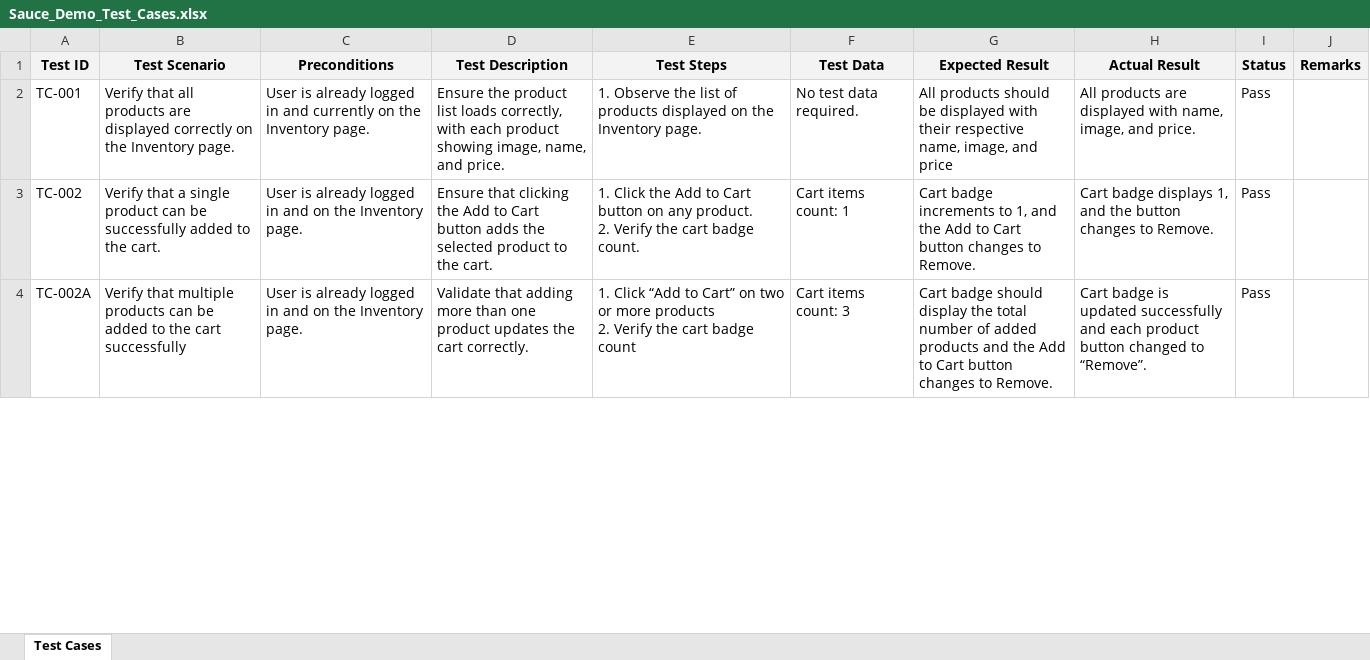
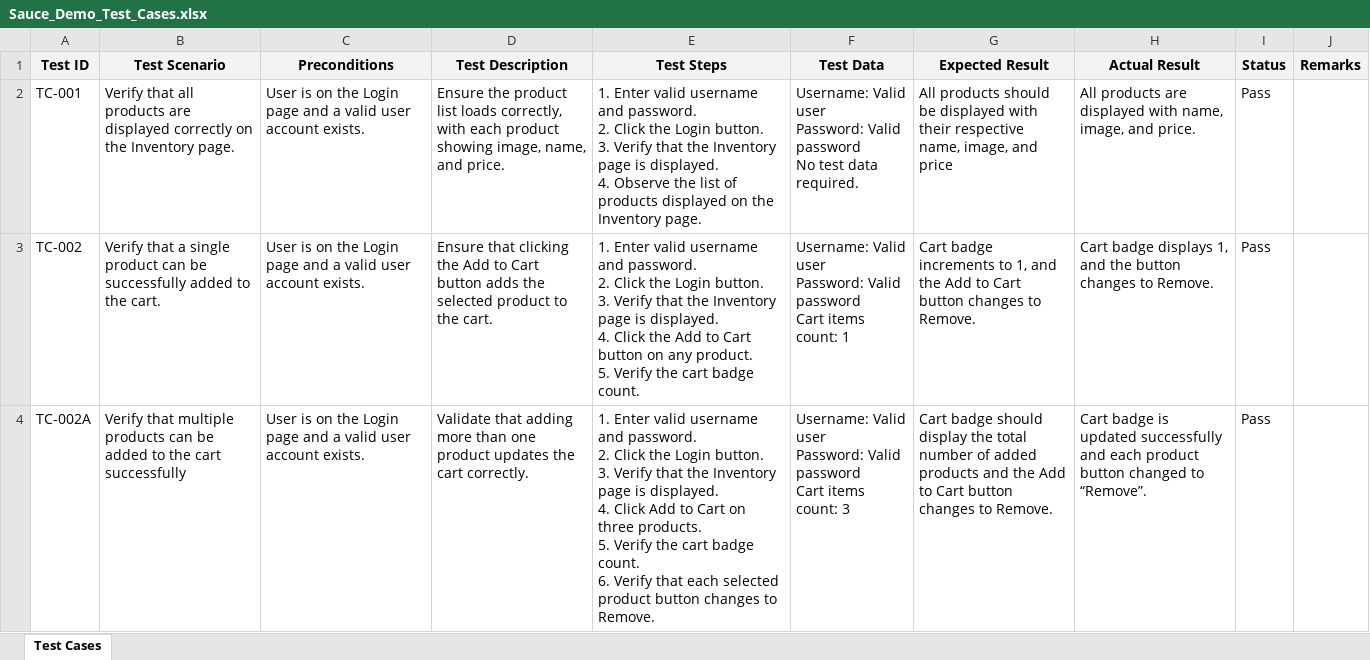
Before and after one commit to zainababbas514/saucedemo-automation, an Excel workbook: testCases/Sauce_Demo_Test_Cases.xlsx, sheet Test Cases, drawn as a sheet; only a part is shown; values as stored, in another font and other column widths than the file's, no borders; charts and pictures not drawn; ↵ is a line break in a cell; the diff covers the shown part only; the diff names each change by its address in the sheet, - before the commit and + after, or states it on an @@ line.

Commit message:
Initial Commit

```diff
--- a/testCases/Sauce_Demo_Test_Cases.xlsx (sheet Test Cases)
+++ b/testCases/Sauce_Demo_Test_Cases.xlsx (sheet Test Cases)
-C2 (Preconditions): User is already logged in and currently on the Inventory page.
+C2 (Preconditions): User is on the Login page and a valid user account exists.
-E2 (Test Steps): 1. Observe the…
+E2 (Test Steps): 1. Enter valid username and password. ↵ 2. Click the Login button. ↵ 3. Verify that the Inventory page is displayed. ↵ 4. Observe the…
-F2 (Test Data): No test data required.
+F2 (Test Data): Username: Valid user ↵ Password: Valid password ↵ No test data required.
-C3:C4 (Preconditions): User is already logged in and on the Inventory page.
+C3:C4 (Preconditions): User is on the Login page and a valid user account exists.
-E3 (Test Steps): 1. Click the Add to Cart button on any product. ↵ 2. Verify the…
+E3 (Test Steps): 1. Enter valid username and password. ↵ 2. Click the Login button. ↵ 3. Verify that the Inventory page is displayed. ↵ 4. Click the Add to Cart button on any product. ↵ 5. Verify the…
-F3 (Test Data): Cart items count: 1
+F3 (Test Data): Username: Valid user ↵ Password: Valid password ↵ Cart items count: 1
-E4 (Test Steps): 1. Click “Add to Cart” on two or more products ↵ 2. Verify the cart badge count
+E4 (Test Steps): 1. Enter valid username and password. ↵ 2. Click the Login button. ↵ 3. Verify that the Inventory page is displayed. ↵ 4. Click Add to Cart on three products. ↵ 5. Verify the cart badge count. ↵ 6. Verify that each selected product button changes to Remove.
-F4 (Test Data): Cart items count: 3
+F4 (Test Data): Username: Valid user ↵ Password: Valid password ↵ Cart items count: 3
```
Also changed, not shown: 19 edited cells elsewhere in this sheet.
